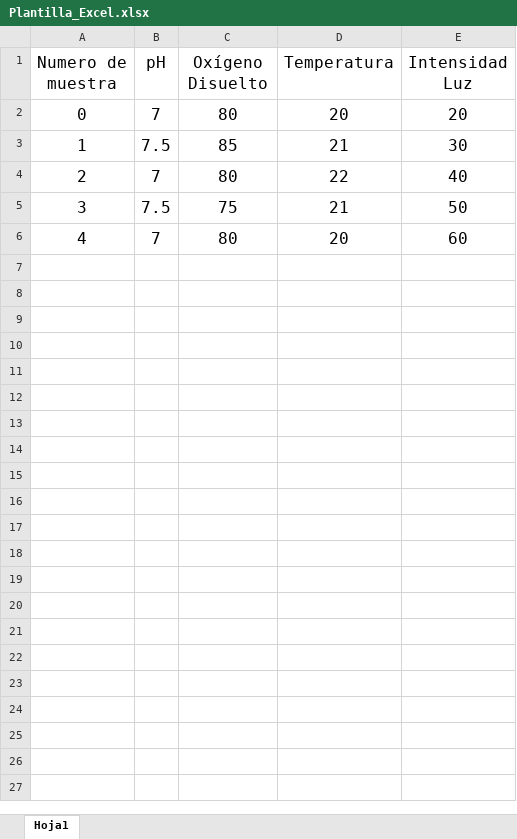
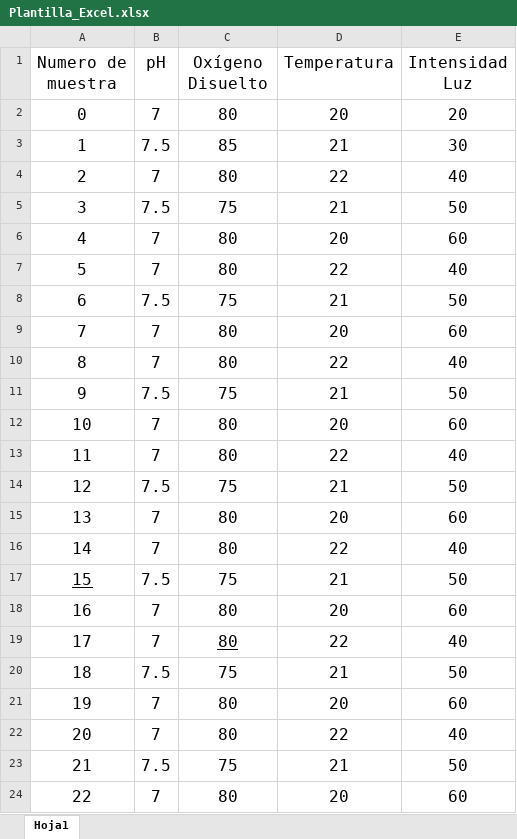
Before and after one commit to MatiPardoE/Simconex, an Excel workbook: Software/plantilla_excel/Plantilla_Excel.xlsx, sheet Hoja1, drawn as a sheet; values as stored, in another font and other column widths than the file's, no borders; table styles not drawn; the diff names each change by its address in the sheet, - before the commit and + after, or states it on an @@ line.

```diff
--- a/Software/plantilla_excel/Plantilla_Excel.xlsx (sheet Hoja1)
+++ b/Software/plantilla_excel/Plantilla_Excel.xlsx (sheet Hoja1)
+row 7: 5 | 7 | 80 | 22 | 40
+row 8: 6 | 7.5 | 75 | 21 | 50
+row 9: 7 | 7 | 80 | 20 | 60
+row 10: 8 | 7 | 80 | 22 | 40
+row 11: 9 | 7.5 | 75 | 21 | 50
+row 12: 10 | 7 | 80 | 20 | 60
+row 13: 11 | 7 | 80 | 22 | 40
+row 14: 12 | 7.5 | 75 | 21 | 50
+row 15: 13 | 7 | 80 | 20 | 60
+row 16: 14 | 7 | 80 | 22 | 40
+row 17: 15 | 7.5 | 75 | 21 | 50
+row 18: 16 | 7 | 80 | 20 | 60
+row 19: 17 | 7 | 80 | 22 | 40
+row 20: 18 | 7.5 | 75 | 21 | 50
+row 21: 19 | 7 | 80 | 20 | 60
+row 22: 20 | 7 | 80 | 22 | 40
+row 23: 21 | 7.5 | 75 | 21 | 50
+row 24: 22 | 7 | 80 | 20 | 60
```
Also changed, not shown: 9 other files.
